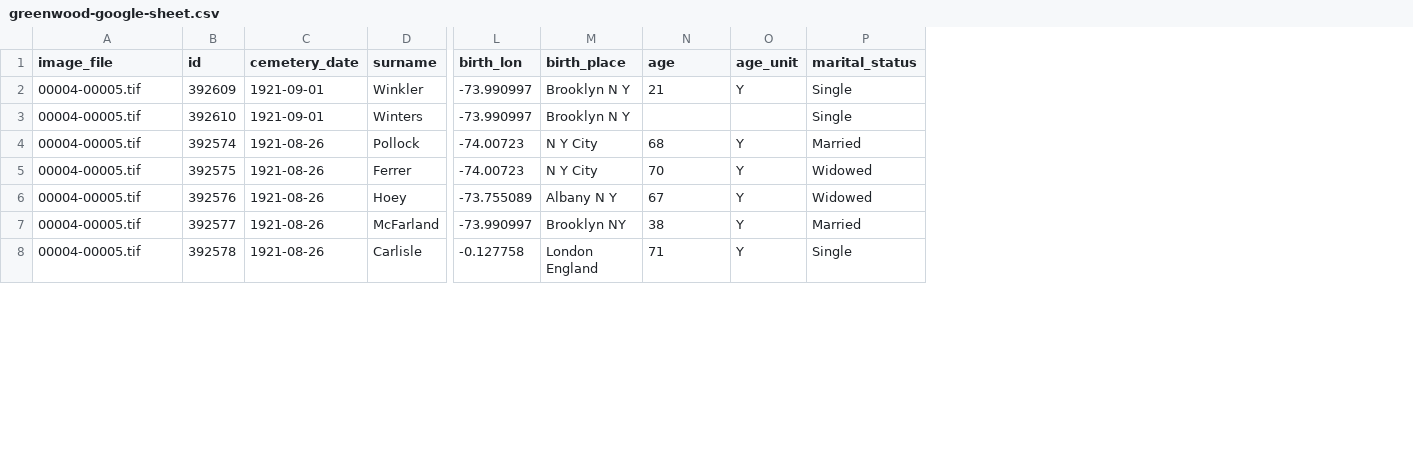
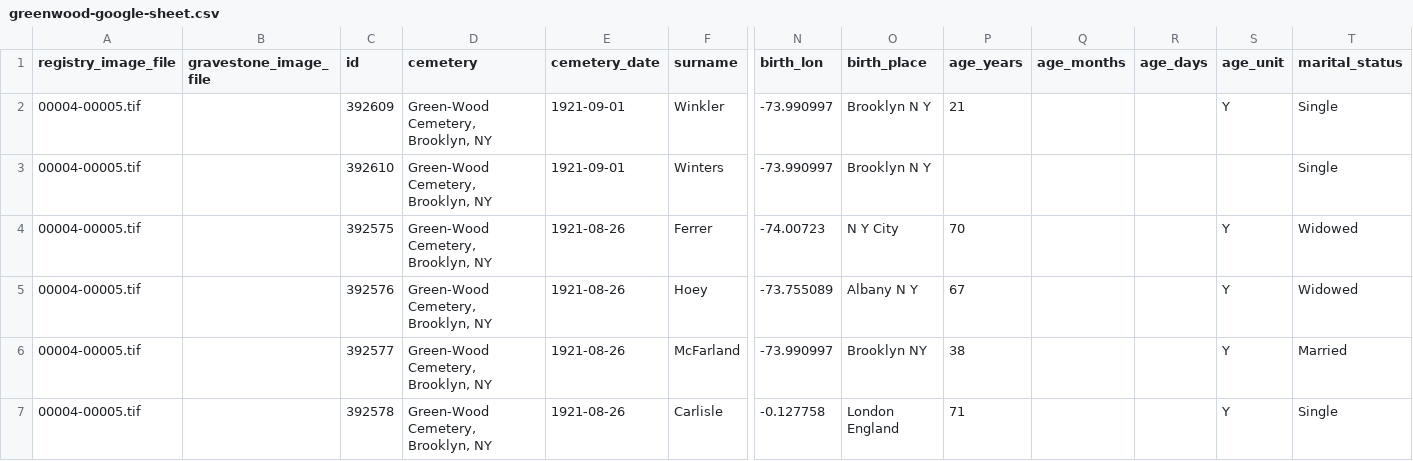
Before and after one commit to Green-Wood-Cemetery/burial-registry-search, a CSV file: data/csv/greenwood-google-sheet.csv, drawn as a sheet; only a part is shown, gaps mark what is left out; removed rows and columns are numbered as before the commit, all else as after; rows hold the shown columns only; the diff covers the shown part only; the diff names each change by its address in the sheet, - before the commit and + after, or states it on an @@ line.

Commit message:
adds occ cemetery dataset, adds registry field definitions, changes age field to age_years

```diff
--- a/data/csv/greenwood-google-sheet.csv
+++ b/data/csv/greenwood-google-sheet.csv
+column B (gravestone_image_file), empty
+column D (cemetery), rows 2-7: all Green-Wood Cemetery, Brooklyn, NY
+column Q (age_months), empty
+column R (age_days), empty
-A1: image_file
+A1: registry_image_file
-P1: age
+P1: age_years
-row 4: 00004-00005.tif | 392574 | 1921-08-26 | Pollock | -74.00723 | N Y City | 68 | Y | Married
```
Also changed, not shown: 4 edited cells elsewhere in this file, 6 other files.
